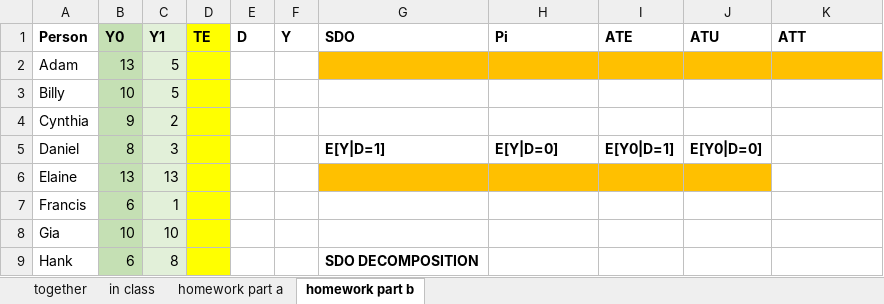
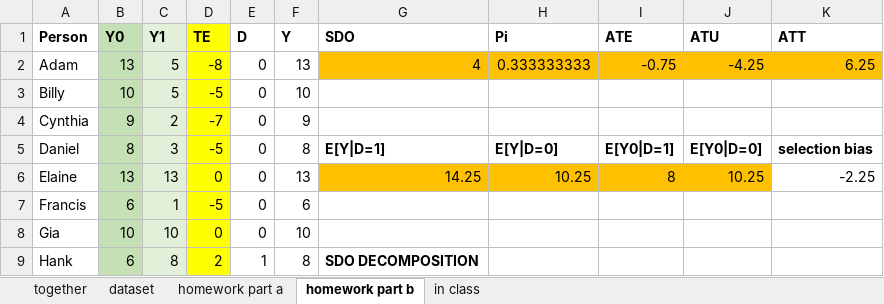
Before and after one commit to scunning1975/UT-Causal-Inference, an Excel workbook: Exercises/Perfect_Doctor.xlsx, sheet homework part b, drawn as a sheet; only a part is shown; values as stored, in another font and other column widths than the file's, no borders; the diff covers the shown part only; the diff names each change by its address in the sheet, - before the commit and + after, or states it on an @@ line.

```diff
--- a/Exercises/Perfect_Doctor.xlsx (sheet homework part b)
+++ b/Exercises/Perfect_Doctor.xlsx (sheet homework part b)
+sheet tab: dataset
@@ sheet tab order changed: together | dataset | homework part a | homework part b | in class @@
-D2 (TE): (empty)
+D2 (TE): -8
-E2:E8 (D): (empty)
+E2:E8 (D): 0
-F2 (Y): (empty)
+F2 (Y): 13
-G2 (SDO): (empty)
+G2 (SDO): 4
-H2 (Pi): (empty)
+H2 (Pi): 0.333333333
-I2 (ATE): (empty)
+I2 (ATE): -0.75
-J2 (ATU): (empty)
+J2 (ATU): -4.25
-K2 (ATT): (empty)
+K2 (ATT): 6.25
-D3 (TE): (empty)
+D3 (TE): -5
-F3 (Y): (empty)
+F3 (Y): 10
-D4 (TE): (empty)
+D4 (TE): -7
-F4 (Y): (empty)
+F4 (Y): 9
-D5 (TE): (empty)
+D5 (TE): -5
-F5 (Y): (empty)
+F5 (Y): 8
-K5 (ATT): (empty)
+K5 (ATT): selection bias
-D6 (TE): (empty)
+D6 (TE): 0
-F6 (Y): (empty)
+F6 (Y): 13
-G6 (SDO): (empty)
+G6 (SDO): 14.25
-H6 (Pi): (empty)
+H6 (Pi): 10.25
-I6 (ATE): (empty)
+I6 (ATE): 8
-J6 (ATU): (empty)
+J6 (ATU): 10.25
-K6 (ATT): (empty)
+K6 (ATT): -2.25
-D7 (TE): (empty)
+D7 (TE): -5
-F7 (Y): (empty)
+F7 (Y): 6
-D8 (TE): (empty)
+D8 (TE): 0
-F8 (Y): (empty)
+F8 (Y): 10
-D9 (TE): (empty)
+D9 (TE): 2
-E9 (D): (empty)
+E9 (D): 1
-F9 (Y): (empty)
+F9 (Y): 8
```
Also changed, not shown: 7 added rows and 21 edited cells elsewhere in this sheet, sheet together, sheet homework part a, sheet in class, 2 other files.
